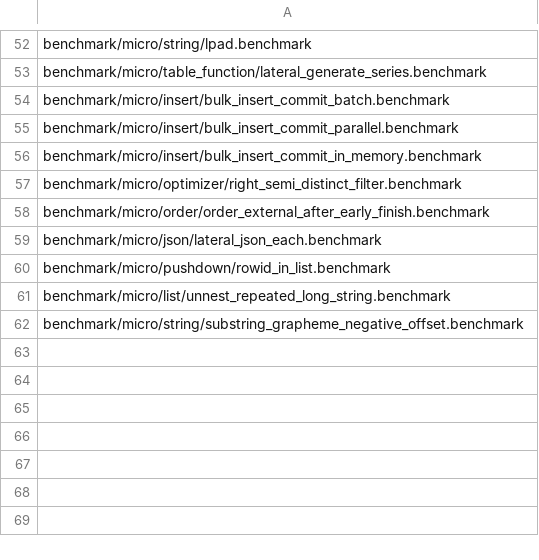
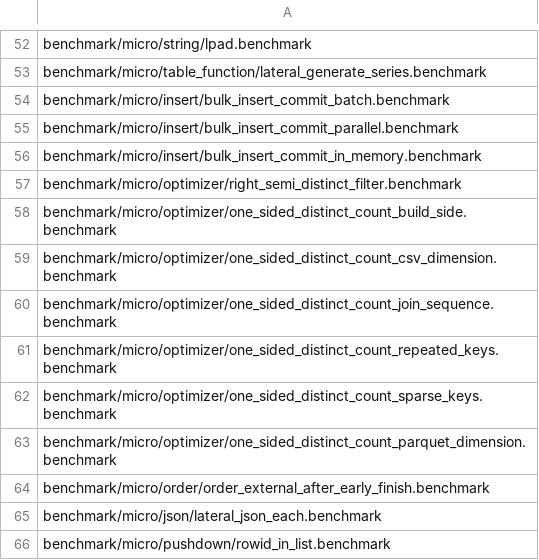
Before and after one commit to cwida/duckdb, a CSV file: .github/regression/micro.csv, drawn as a sheet; only a part is shown, gaps mark what is left out; the shorter side is filled out with more unchanged rows.

Commit message:
Cover derived join domains and register Parquet estimate benchmarks

```diff
--- a/.github/regression/micro.csv
+++ b/.github/regression/micro.csv
@@ -57,2 +57,8 @@ benchmark/micro/insert/bulk_insert_commit_in_memory.benchmark
 benchmark/micro/optimizer/right_semi_distinct_filter.benchmark
+benchmark/micro/optimizer/one_sided_distinct_count_build_side.benchmark
+benchmark/micro/optimizer/one_sided_distinct_count_csv_dimension.benchmark
+benchmark/micro/optimizer/one_sided_distinct_count_join_sequence.benchmark
+benchmark/micro/optimizer/one_sided_distinct_count_repeated_keys.benchmark
+benchmark/micro/optimizer/one_sided_distinct_count_sparse_keys.benchmark
+benchmark/micro/optimizer/one_sided_distinct_count_parquet_dimension.benchmark
 benchmark/micro/order/order_external_after_early_finish.benchmark
```
Also changed, not shown: 4 other files.
